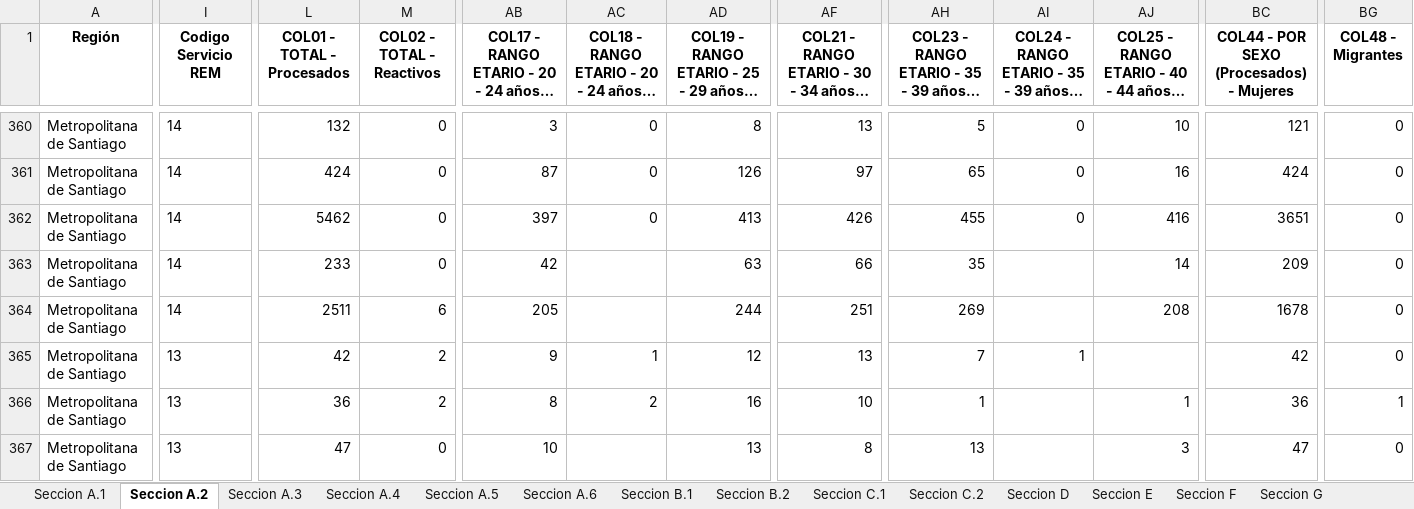
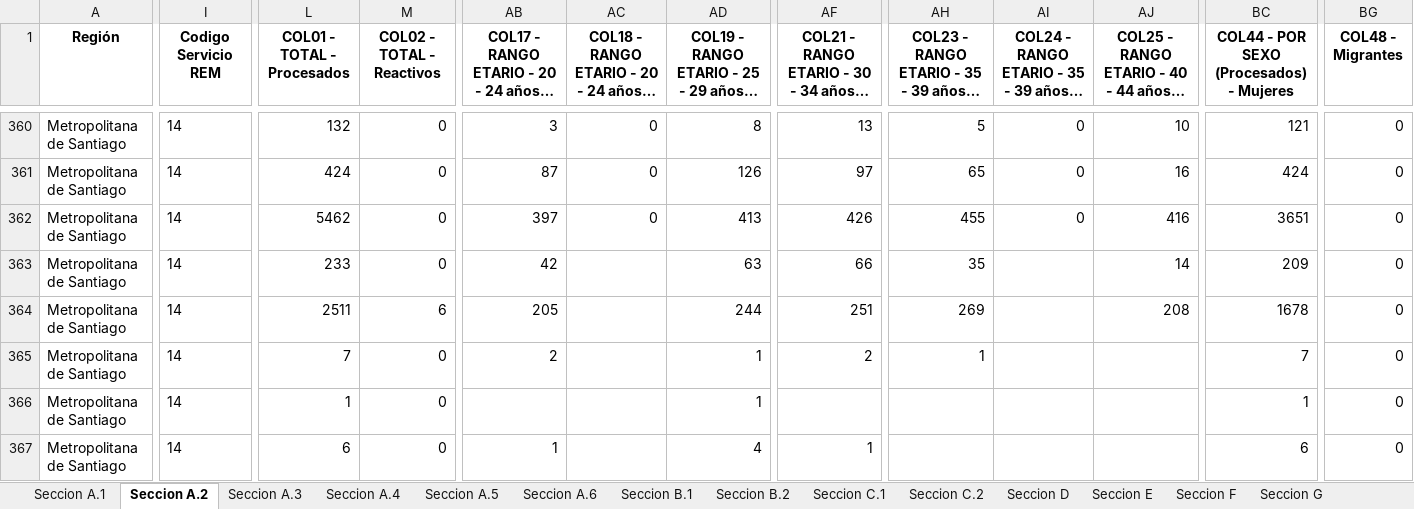
Before and after one commit to santiagofh/REM-VIH, an Excel workbook: 2025/salida/A11_2025.xlsx, sheet Seccion A.2, drawn as a sheet; only a part is shown, gaps mark what is left out; long unchanged cells end in …; values as stored, in another font and other column widths than the file's, no borders; the diff covers the shown part only; the diff names each change by its address in the sheet, - before the commit and + after, or states it on an @@ line.

```diff
--- a/2025/salida/A11_2025.xlsx (sheet Seccion A.2)
+++ b/2025/salida/A11_2025.xlsx (sheet Seccion A.2)
-I365:I367 (Codigo Servicio REM): 13
+I365:I367 (Codigo Servicio REM): 14
-L365 (COL01 - TOTAL - Procesados): 42
+L365 (COL01 - TOTAL - Procesados): 7
-M365:M366 (COL02 - TOTAL - Reactivos): 2
+M365:M366 (COL02 - TOTAL - Reactivos): 0
-AB365: 9
+AB365: 2
-AC365: 1
+AC365: (empty)
-AD365: 12
+AD365: 1
-AF365: 13
+AF365: 2
-AH365: 7
+AH365: 1
-AI365: 1
+AI365: (empty)
-BC365: 42
+BC365: 7
-L366 (COL01 - TOTAL - Procesados): 36
+L366 (COL01 - TOTAL - Procesados): 1
-AB366: 8
+AB366: (empty)
-AC366: 2
+AC366: (empty)
-AD366: 16
+AD366: 1
-AF366: 10
+AF366: (empty)
-AH366: 1
+AH366: (empty)
-AJ366: 1
+AJ366: (empty)
-BC366: 36
+BC366: 1
-BG366 (COL48 - Migrantes): 1
+BG366 (COL48 - Migrantes): 0
-L367 (COL01 - TOTAL - Procesados): 47
+L367 (COL01 - TOTAL - Procesados): 6
-AB367: 10
+AB367: 1
-AD367: 13
+AD367: 4
-AF367: 8
+AF367: 1
-AH367: 13
+AH367: (empty)
-AJ367: 3
+AJ367: (empty)
-BC367: 47
+BC367: 6
```
Also changed, not shown: 1 added row, 3 removed rows and 23 edited cells elsewhere in this sheet, sheet Seccion F, sheet Seccion E, sheet Seccion C.2, 2025/salida/P11_2025.xlsx, 17 other files.
